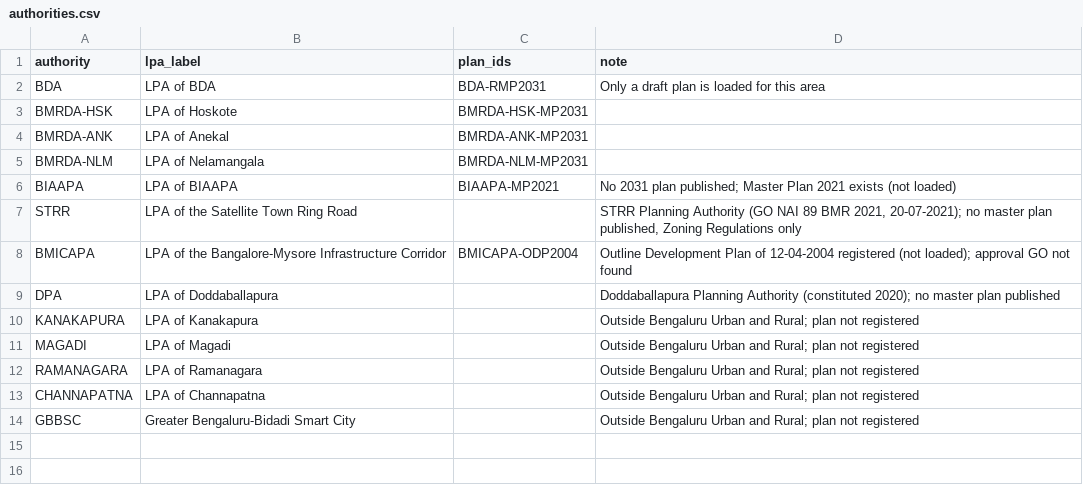
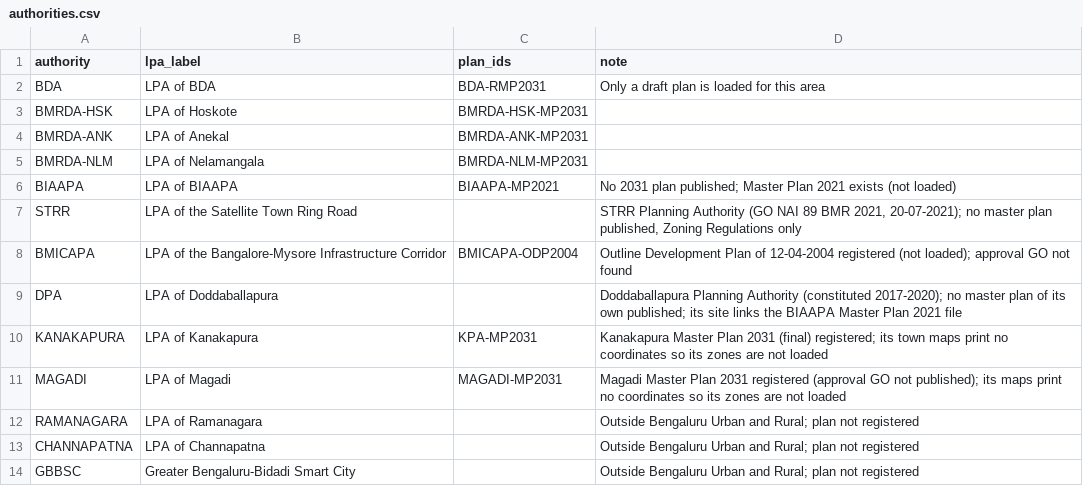
Before and after one commit to Site-Analysis/Builder-Prod, a CSV file: infra/planning/authorities.csv, drawn as a sheet.

```diff
--- a/infra/planning/authorities.csv
+++ b/infra/planning/authorities.csv
@@ -8,5 +8,5 @@ STRR,LPA of the Satellite Town Ring Road,,"STRR Planning Authority (GO NAI 89 BM
 BMICAPA,LPA of the Bangalore-Mysore Infrastructure Corridor,BMICAPA-ODP2004,Outline Development Plan of 12-04-2004 registered (not loaded); approval GO not found
-DPA,LPA of Doddaballapura,,Doddaballapura Planning Authority (constituted 2020); no master plan published
-KANAKAPURA,LPA of Kanakapura,,Outside Bengaluru Urban and Rural; plan not registered
-MAGADI,LPA of Magadi,,Outside Bengaluru Urban and Rural; plan not registered
+DPA,LPA of Doddaballapura,,"Doddaballapura Planning Authority (constituted 2017-2020); no master plan of its own published; its site links the BIAAPA Master Plan 2021 file"
+KANAKAPURA,LPA of Kanakapura,KPA-MP2031,Kanakapura Master Plan 2031 (final) registered; its town maps print no coordinates so its zones are not loaded
+MAGADI,LPA of Magadi,MAGADI-MP2031,Magadi Master Plan 2031 registered (approval GO not published); its maps print no coordinates so its zones are not loaded
 RAMANAGARA,LPA of Ramanagara,,Outside Bengaluru Urban and Rural; plan not registered
```
Also changed, not shown: infra/planning/plan_docs.csv, infra/planning/plans.csv, 2 other files.
